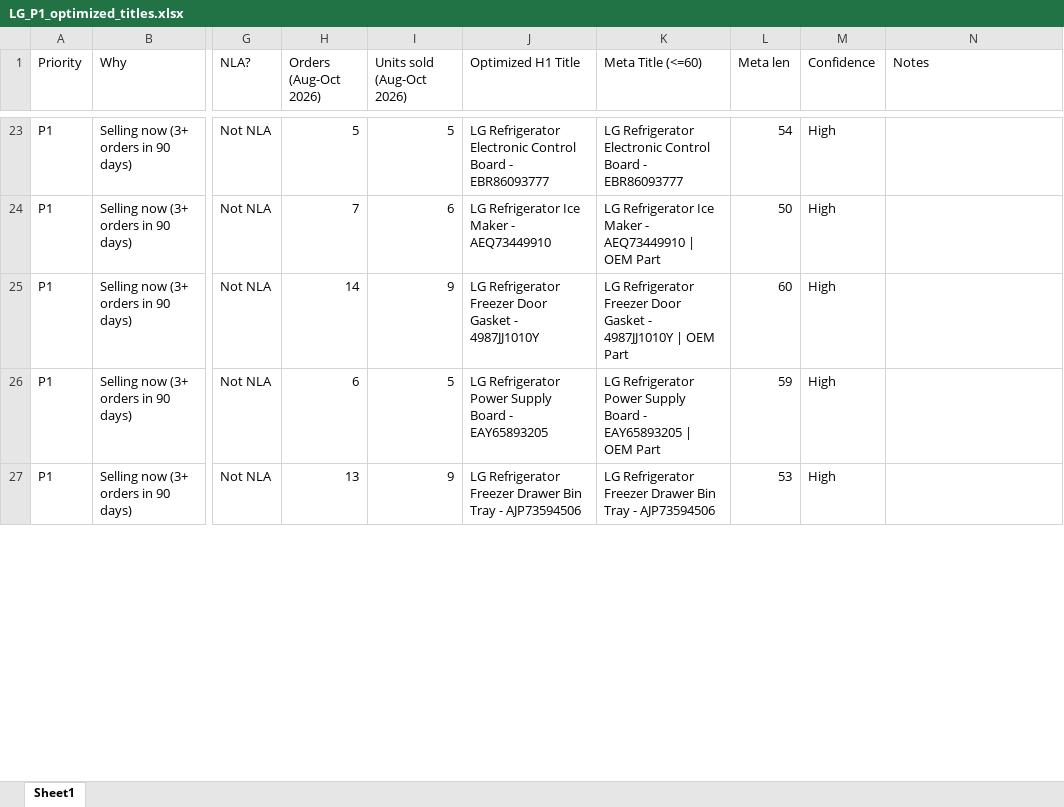
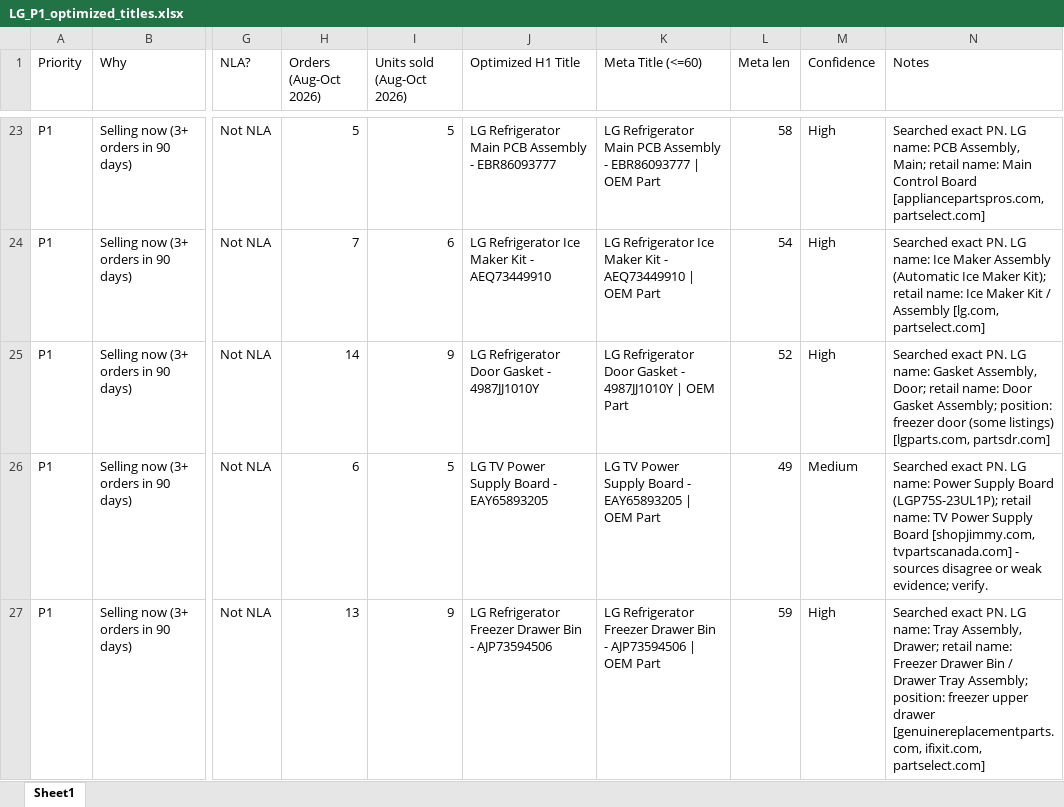
Before and after one commit to Abdul-nabi123/title-search, an Excel workbook: LG_P1_optimized_titles.xlsx, sheet Sheet1, drawn as a sheet; only a part is shown, gaps mark what is left out; values as stored, in another font and other column widths than the file's, no cell formats; the diff covers the shown part only; the diff names each change by its address in the sheet, - before the commit and + after, or states it on an @@ line.

```diff
--- a/LG_P1_optimized_titles.xlsx (sheet Sheet1)
+++ b/LG_P1_optimized_titles.xlsx (sheet Sheet1)
-J23 (Optimized H1 Title): LG Refrigerator Electronic Control Board - EBR86093777
+J23 (Optimized H1 Title): LG Refrigerator Main PCB Assembly - EBR86093777
-K23 (Meta Title (<=60)): LG Refrigerator Electronic Control Board - EBR86093777
+K23 (Meta Title (<=60)): LG Refrigerator Main PCB Assembly - EBR86093777 | OEM Part
-L23 (Meta len): 54
+L23 (Meta len): 58
-N23 (Notes): (empty)
+N23 (Notes): Searched exact PN. LG name: PCB Assembly, Main; retail name: Main Control Board [appliancepartspros.com, partselect.com]
-J24 (Optimized H1 Title): LG Refrigerator Ice Maker - AEQ73449910
+J24 (Optimized H1 Title): LG Refrigerator Ice Maker Kit - AEQ73449910
-K24 (Meta Title (<=60)): …Ice Maker - AEQ73449910…
+K24 (Meta Title (<=60)): …Ice Maker Kit - AEQ73449910…
-L24 (Meta len): 50
+L24 (Meta len): 54
-N24 (Notes): (empty)
+N24 (Notes): Searched exact PN. LG name: Ice Maker Assembly (Automatic Ice Maker Kit); retail name: Ice Maker Kit / Assembly [lg.com, partselect.com]
-J25 (Optimized H1 Title): LG Refrigerator Freezer Door Gasket - 4987JJ1010Y
+J25 (Optimized H1 Title): LG Refrigerator Door Gasket - 4987JJ1010Y
-K25 (Meta Title (<=60)): LG Refrigerator Freezer Door Gasket…
+K25 (Meta Title (<=60)): LG Refrigerator Door Gasket…
-L25 (Meta len): 60
+L25 (Meta len): 52
-N25 (Notes): (empty)
+N25 (Notes): Searched exact PN. LG name: Gasket Assembly, Door; retail name: Door Gasket Assembly; position: freezer door (some listings) [lgparts.com, partsdr.com]
-J26 (Optimized H1 Title): LG Refrigerator Power Supply Board - EAY65893205
+J26 (Optimized H1 Title): LG TV Power Supply Board - EAY65893205
-K26 (Meta Title (<=60)): LG Refrigerator Power Supply…
+K26 (Meta Title (<=60)): LG TV Power Supply…
-L26 (Meta len): 59
+L26 (Meta len): 49
-M26 (Confidence): High
+M26 (Confidence): Medium
-N26 (Notes): (empty)
+N26 (Notes): Searched exact PN. LG name: Power Supply Board (LGP75S-23UL1P); retail name: TV Power Supply Board [shopjimmy.com, tvpartscanada.com] - sources disagree or weak evidence; verify.
-J27 (Optimized H1 Title): …Drawer Bin Tray - AJP73594506
+J27 (Optimized H1 Title): …Drawer Bin - AJP73594506
-K27 (Meta Title (<=60)): …Drawer Bin Tray - AJP73594506
+K27 (Meta Title (<=60)): …Drawer Bin - AJP73594506 | OEM Part
-L27 (Meta len): 53
+L27 (Meta len): 59
-N27 (Notes): (empty)
+N27 (Notes): Searched exact PN. LG name: Tray Assembly, Drawer; retail name: Freezer Drawer Bin / Drawer Tray Assembly; position: freezer upper drawer [genuinereplacementparts.com, ifixit.com, partselect.com]
```
Also changed, not shown: 917 edited cells elsewhere in this sheet, cell formats, hidden cells.
